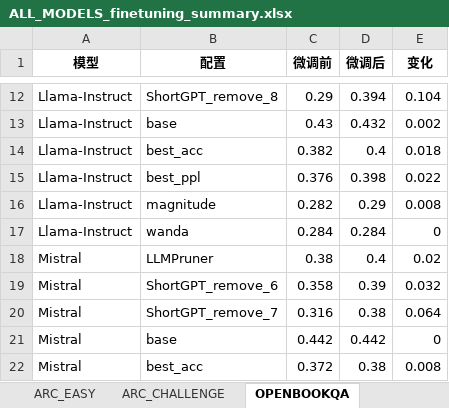
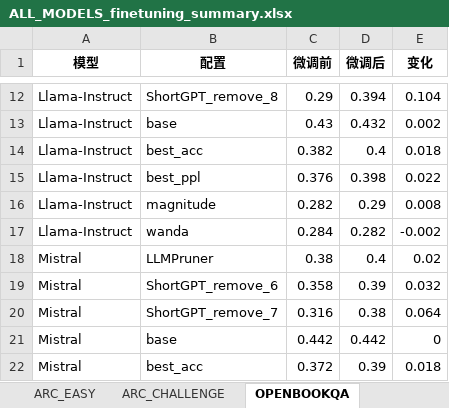
Before and after one commit to song17122328/llama-pruning, an Excel workbook: outputs/per_model_excel/ALL_MODELS_finetuning_summary.xlsx, sheet OPENBOOKQA, drawn as a sheet; only a part is shown, gaps mark what is left out; values as stored, in another font and other column widths than the file's, no borders; the diff covers the shown part only; the diff names each change by its address in the sheet, - before the commit and + after, or states it on an @@ line.

```diff
--- a/outputs/per_model_excel/ALL_MODELS_finetuning_summary.xlsx (sheet OPENBOOKQA)
+++ b/outputs/per_model_excel/ALL_MODELS_finetuning_summary.xlsx (sheet OPENBOOKQA)
-D17 (微调后): 0.284
+D17 (微调后): 0.282
-E17 (变化): 0
+E17 (变化): -0.002
-D22 (微调后): 0.38
+D22 (微调后): 0.39
-E22 (变化): 0.008
+E22 (变化): 0.018
```
Also changed, not shown: 14 edited cells elsewhere in this sheet, sheet 主要指标, sheet ARC_CHALLENGE, sheet ARC_EASY, sheet HELLASWAG, sheet WINOGRANDE, sheet PIQA, 1 more sheet, outputs/per_model_excel/Llama-Instruct_finetuning_summary.xlsx, outputs/per_model_excel/Llama_finetuning_summary.xlsx, 21 other files.
